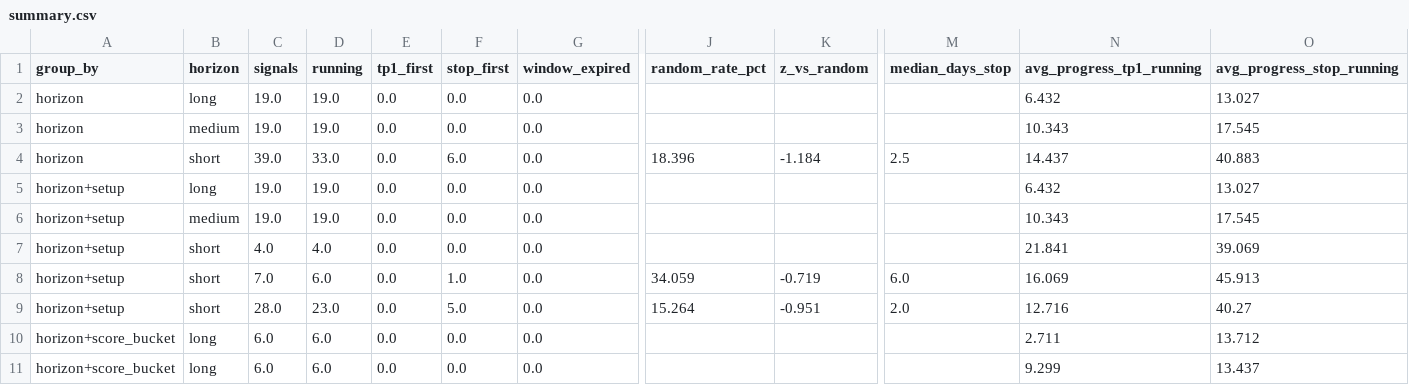
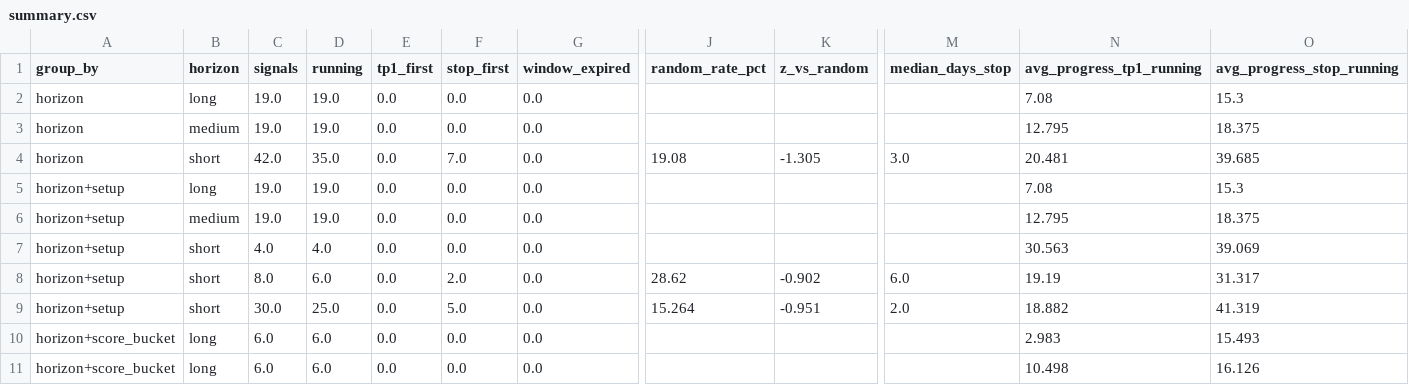
Before and after one commit to JoaoCasalao/wyckoff_scanner, a CSV file: experiment/summary.csv, drawn as a sheet; only a part is shown, gaps mark what is left out; the diff covers the shown part only; the diff names each change by its address in the sheet, - before the commit and + after, or states it on an @@ line.

```diff
--- a/experiment/summary.csv
+++ b/experiment/summary.csv
-N2 (avg_progress_tp1_running): 6.432
+N2 (avg_progress_tp1_running): 7.08
-O2 (avg_progress_stop_running): 13.027
+O2 (avg_progress_stop_running): 15.3
-N3 (avg_progress_tp1_running): 10.343
+N3 (avg_progress_tp1_running): 12.795
-O3 (avg_progress_stop_running): 17.545
+O3 (avg_progress_stop_running): 18.375
-C4 (signals): 39.0
+C4 (signals): 42.0
-D4 (running): 33.0
+D4 (running): 35.0
-F4 (stop_first): 6.0
+F4 (stop_first): 7.0
-J4 (random_rate_pct): 18.396
+J4 (random_rate_pct): 19.08
-K4 (z_vs_random): -1.184
+K4 (z_vs_random): -1.305
-M4 (median_days_stop): 2.5
+M4 (median_days_stop): 3.0
-N4 (avg_progress_tp1_running): 14.437
+N4 (avg_progress_tp1_running): 20.481
-O4 (avg_progress_stop_running): 40.883
+O4 (avg_progress_stop_running): 39.685
-N5 (avg_progress_tp1_running): 6.432
+N5 (avg_progress_tp1_running): 7.08
-O5 (avg_progress_stop_running): 13.027
+O5 (avg_progress_stop_running): 15.3
-N6 (avg_progress_tp1_running): 10.343
+N6 (avg_progress_tp1_running): 12.795
-O6 (avg_progress_stop_running): 17.545
+O6 (avg_progress_stop_running): 18.375
-N7 (avg_progress_tp1_running): 21.841
+N7 (avg_progress_tp1_running): 30.563
-C8 (signals): 7.0
+C8 (signals): 8.0
-F8 (stop_first): 1.0
+F8 (stop_first): 2.0
-J8 (random_rate_pct): 34.059
+J8 (random_rate_pct): 28.62
-K8 (z_vs_random): -0.719
+K8 (z_vs_random): -0.902
-N8 (avg_progress_tp1_running): 16.069
+N8 (avg_progress_tp1_running): 19.19
-O8 (avg_progress_stop_running): 45.913
+O8 (avg_progress_stop_running): 31.317
-C9 (signals): 28.0
+C9 (signals): 30.0
-D9 (running): 23.0
+D9 (running): 25.0
-N9 (avg_progress_tp1_running): 12.716
+N9 (avg_progress_tp1_running): 18.882
-O9 (avg_progress_stop_running): 40.27
+O9 (avg_progress_stop_running): 41.319
-N10 (avg_progress_tp1_running): 2.711
+N10 (avg_progress_tp1_running): 2.983
-O10 (avg_progress_stop_running): 13.712
+O10 (avg_progress_stop_running): 15.493
-N11 (avg_progress_tp1_running): 9.299
+N11 (avg_progress_tp1_running): 10.498
-O11 (avg_progress_stop_running): 13.437
+O11 (avg_progress_stop_running): 16.126
```
Also changed, not shown: 52 edited cells elsewhere in this file, experiment/signals.csv, 5 other files.
